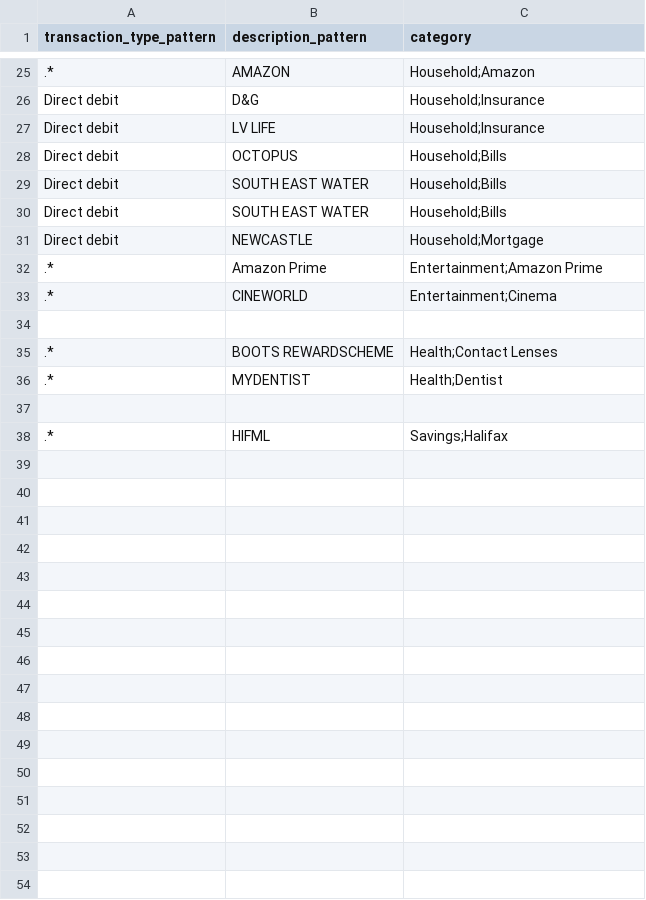
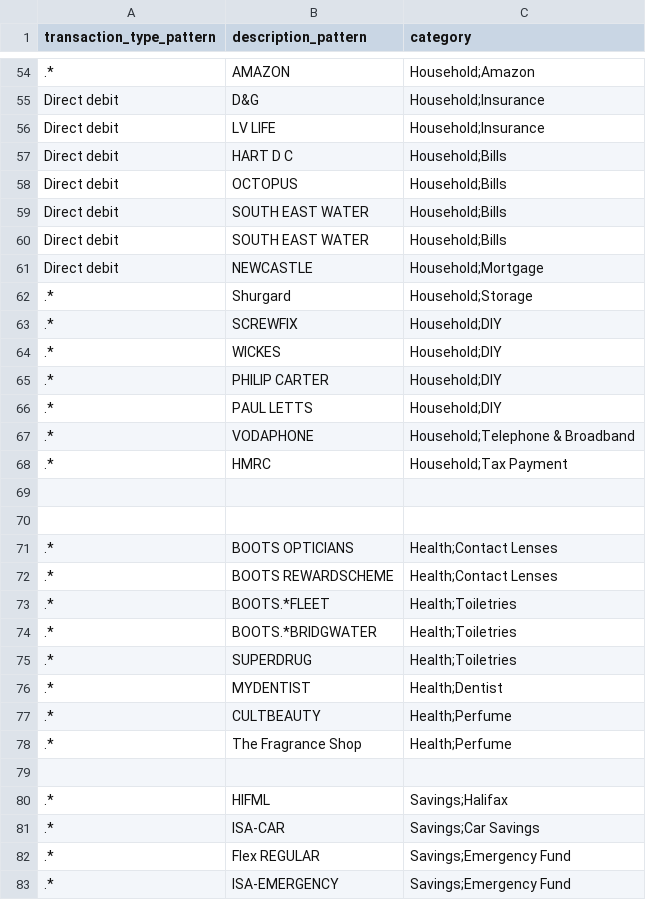
Before and after one commit to flipm1967/BankStatements, a CSV file: new_categories.csv, drawn as a sheet; only a part is shown, gaps mark what is left out; the diff covers the shown part only.

```diff
--- a/new_categories.csv
+++ b/new_categories.csv
@@ -27,2 +56,3 @@ Direct debit,D&G,Household;Insurance
 Direct debit,LV LIFE,Household;Insurance
+Direct debit,HART D C,Household;Bills
 Direct debit,OCTOPUS,Household;Bills
@@ -31,8 +61,23 @@ Direct debit,SOUTH EAST WATER,Household;Bills
 Direct debit,NEWCASTLE,Household;Mortgage
-.*,Amazon Prime,Entertainment;Amazon Prime
-.*,CINEWORLD,Entertainment;Cinema
+.*,Shurgard,Household;Storage
+.*,SCREWFIX,Household;DIY
+.*,WICKES,Household;DIY
+.*,PHILIP CARTER,Household;DIY
+.*,PAUL LETTS,Household;DIY
+.*,VODAPHONE,Household;Telephone & Broadband
+.*,HMRC,Household;Tax Payment
 
+
+.*,BOOTS OPTICIANS,Health;Contact Lenses
 .*,BOOTS REWARDSCHEME,Health;Contact Lenses
+.*,BOOTS.*FLEET,Health;Toiletries
+.*,BOOTS.*BRIDGWATER,Health;Toiletries
+.*,SUPERDRUG,Health;Toiletries
 .*,MYDENTIST,Health;Dentist
+.*,CULTBEAUTY,Health;Perfume
+.*,The Fragrance Shop,Health;Perfume
 
 .*,HIFML,Savings;Halifax
+.*,ISA-CAR,Savings;Car Savings
+.*,Flex REGULAR,Savings;Emergency Fund
+.*,ISA-EMERGENCY,Savings;Emergency Fund
```
Also changed, not shown: 41 added rows and 10 edited cells elsewhere in this file, 2 other files.
